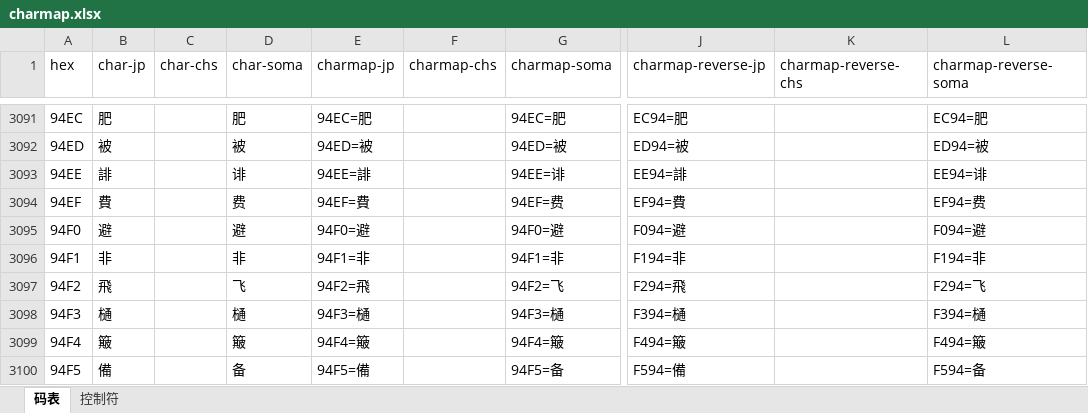
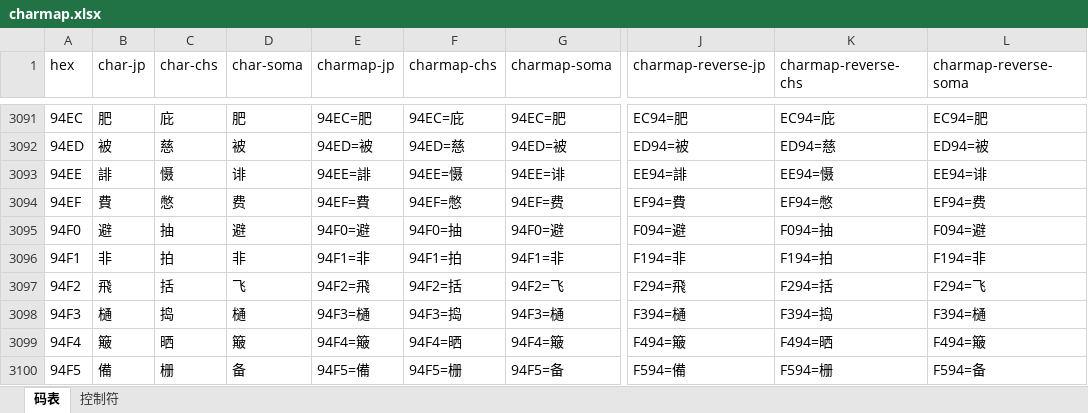
Before and after one commit to Wokann/NDS_RuneFactory_1_chs, an Excel workbook: charmap.xlsx, sheet 码表, drawn as a sheet; only a part is shown, gaps mark what is left out; values as stored, in another font and other column widths than the file's, no borders; the diff covers the shown part only; the diff names each change by its address in the sheet, - before the commit and + after, or states it on an @@ line.

```diff
--- a/charmap.xlsx (sheet 码表)
+++ b/charmap.xlsx (sheet 码表)
-C3091 (char-chs): (empty)
+C3091 (char-chs): 庇
-F3091 (charmap-chs): (empty)
+F3091 (charmap-chs): 94EC=庇
-K3091 (charmap-reverse-chs): (empty)
+K3091 (charmap-reverse-chs): EC94=庇
-C3092 (char-chs): (empty)
+C3092 (char-chs): 慈
-F3092 (charmap-chs): (empty)
+F3092 (charmap-chs): 94ED=慈
-K3092 (charmap-reverse-chs): (empty)
+K3092 (charmap-reverse-chs): ED94=慈
-C3093 (char-chs): (empty)
+C3093 (char-chs): 慑
-F3093 (charmap-chs): (empty)
+F3093 (charmap-chs): 94EE=慑
-K3093 (charmap-reverse-chs): (empty)
+K3093 (charmap-reverse-chs): EE94=慑
-C3094 (char-chs): (empty)
+C3094 (char-chs): 憋
-F3094 (charmap-chs): (empty)
+F3094 (charmap-chs): 94EF=憋
-K3094 (charmap-reverse-chs): (empty)
+K3094 (charmap-reverse-chs): EF94=憋
-C3095 (char-chs): (empty)
+C3095 (char-chs): 抽
-F3095 (charmap-chs): (empty)
+F3095 (charmap-chs): 94F0=抽
-K3095 (charmap-reverse-chs): (empty)
+K3095 (charmap-reverse-chs): F094=抽
-C3096 (char-chs): (empty)
+C3096 (char-chs): 拍
-F3096 (charmap-chs): (empty)
+F3096 (charmap-chs): 94F1=拍
-K3096 (charmap-reverse-chs): (empty)
+K3096 (charmap-reverse-chs): F194=拍
-C3097 (char-chs): (empty)
+C3097 (char-chs): 括
-F3097 (charmap-chs): (empty)
+F3097 (charmap-chs): 94F2=括
-K3097 (charmap-reverse-chs): (empty)
+K3097 (charmap-reverse-chs): F294=括
-C3098 (char-chs): (empty)
+C3098 (char-chs): 捣
-F3098 (charmap-chs): (empty)
+F3098 (charmap-chs): 94F3=捣
-K3098 (charmap-reverse-chs): (empty)
+K3098 (charmap-reverse-chs): F394=捣
-C3099 (char-chs): (empty)
+C3099 (char-chs): 晒
-F3099 (charmap-chs): (empty)
+F3099 (charmap-chs): 94F4=晒
-K3099 (charmap-reverse-chs): (empty)
+K3099 (charmap-reverse-chs): F494=晒
-C3100 (char-chs): (empty)
+C3100 (char-chs): 栅
-F3100 (charmap-chs): (empty)
+F3100 (charmap-chs): 94F5=栅
-K3100 (charmap-reverse-chs): (empty)
+K3100 (charmap-reverse-chs): F594=栅
```
Also changed, not shown: 117 edited cells elsewhere in this sheet, 12 other files.
